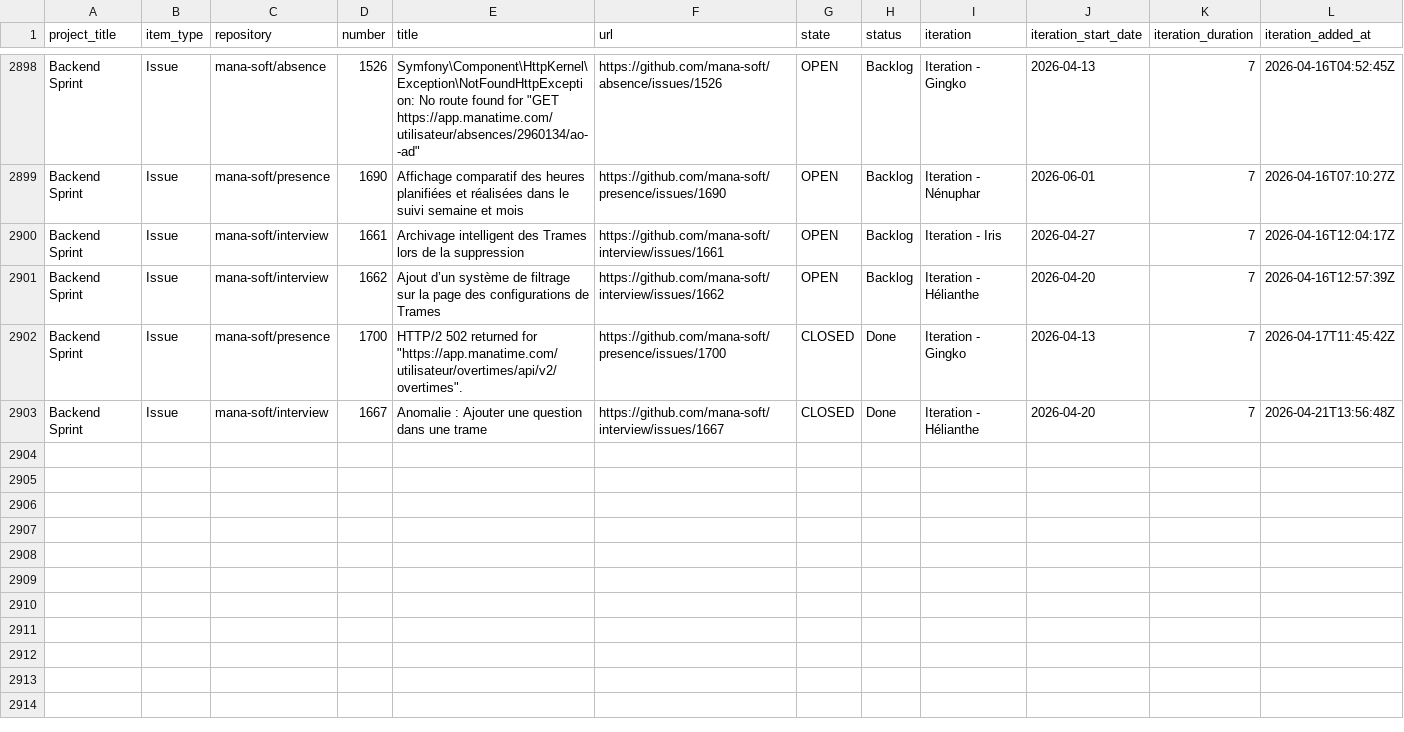
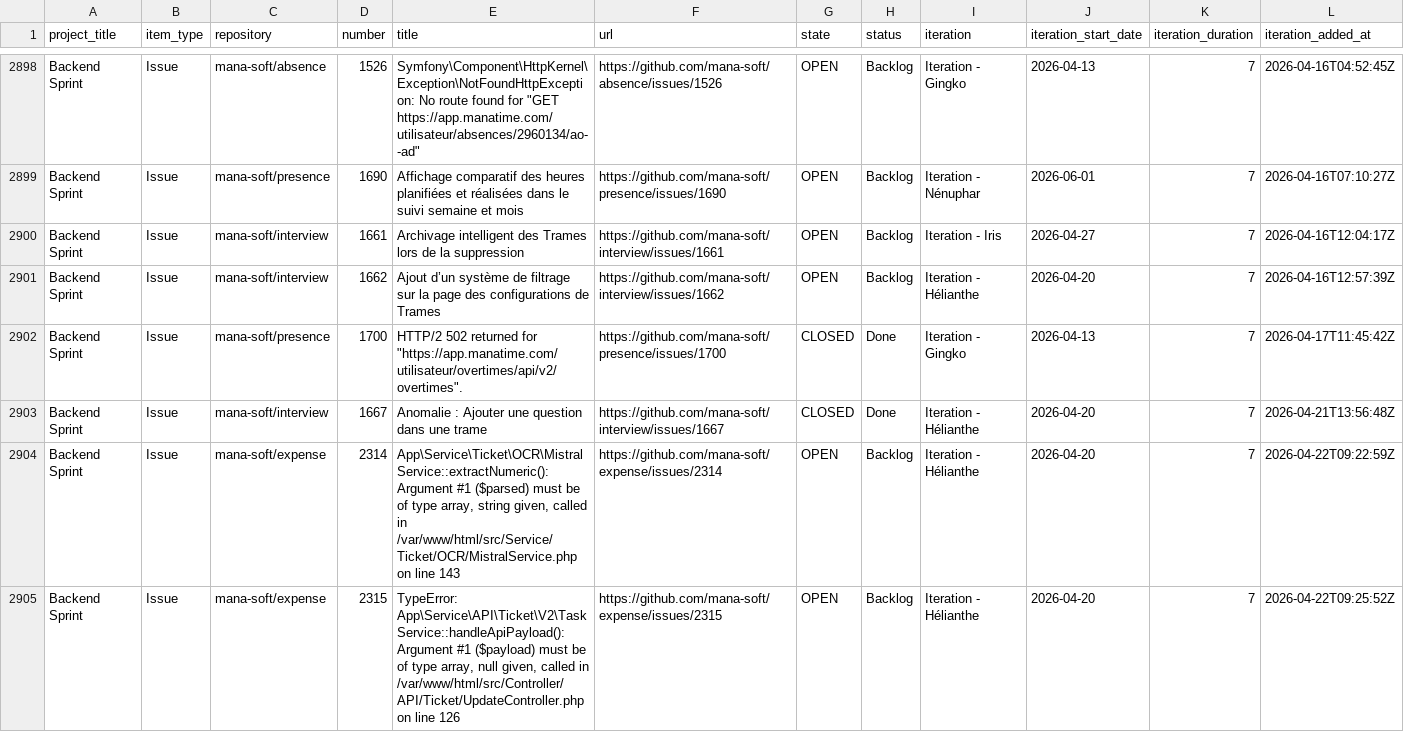
Before and after one commit to siven76/dev-dashboard, a CSV file: docs/briefs/mana-soft-project-1-items.csv, drawn as a sheet; only a part is shown, gaps mark what is left out; rows hold the shown columns only; the diff names each change by its address in the sheet, - before the commit and + after, or states it on an @@ line.

```diff
--- a/docs/briefs/mana-soft-project-1-items.csv
+++ b/docs/briefs/mana-soft-project-1-items.csv
+row 2904: Backend Sprint | Issue | mana-soft/expense | 2314 | App\Service\Ticket\OCR\MistralService::extractNumeric(): Argument #1 ($parsed) must be of type array, string given, called in /var/www/html/src/Service/Ticket/OCR/MistralService.php on line 143 | https://github.com/mana-soft/expense/issues/2314 | OPEN | Backlog | Iteration - Hélianthe | 2026-04-20 | 7 | 2026-04-22T09:22:59Z
+row 2905: Backend Sprint | Issue | mana-soft/expense | 2315 | TypeError: App\Service\API\Ticket\V2\TaskService::handleApiPayload(): Argument #1 ($payload) must be of type array, null given, called in /var/www/html/src/Controller/API/Ticket/UpdateController.php on line 126 | https://github.com/mana-soft/expense/issues/2315 | OPEN | Backlog | Iteration - Hélianthe | 2026-04-20 | 7 | 2026-04-22T09:25:52Z
```
Also changed, not shown: 2 other files.
